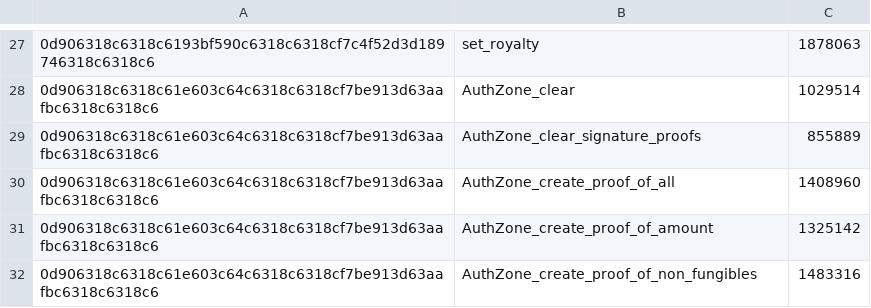
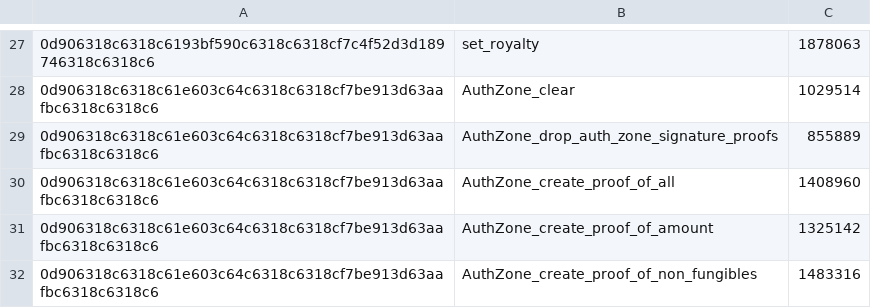
Before and after one commit to radixdlt/radixdlt-scrypto, a CSV file: assets/native_function_base_costs.csv, drawn as a sheet; only a part is shown, gaps mark what is left out.

Commit message:
Rename CLEAR_SIGNATURE_PROOFS to DROP_AUTH_ZONE_SIGNATURE_PROOFS

```diff
--- a/assets/native_function_base_costs.csv
+++ b/assets/native_function_base_costs.csv
@@ -28,3 +28,3 @@
 0d906318c6318c61e603c64c6318c6318cf7be913d63aafbc6318c6318c6,AuthZone_clear,1029514
-0d906318c6318c61e603c64c6318c6318cf7be913d63aafbc6318c6318c6,AuthZone_clear_signature_proofs,855889
+0d906318c6318c61e603c64c6318c6318cf7be913d63aafbc6318c6318c6,AuthZone_drop_auth_zone_signature_proofs,855889
 0d906318c6318c61e603c64c6318c6318cf7be913d63aafbc6318c6318c6,AuthZone_create_proof_of_all,1408960
```
Also changed, not shown: 17 other files.
